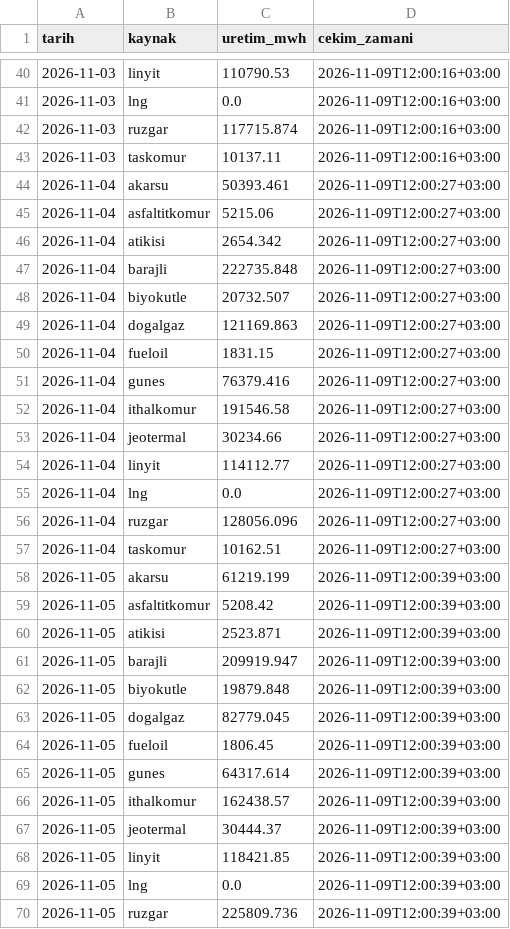
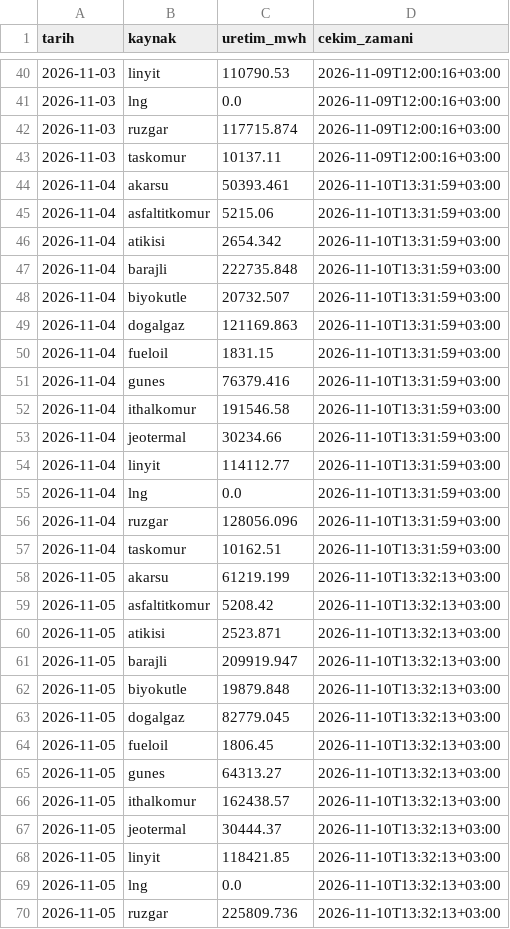
Before and after one commit to emresoykan/turkiye-energy-mcp, a CSV file: gunluk_uretim_kaynak/2026/2026-11.csv, drawn as a sheet; only a part is shown, gaps mark what is left out; the diff covers the shown part only.

```diff
--- a/gunluk_uretim_kaynak/2026/2026-11.csv
+++ b/gunluk_uretim_kaynak/2026/2026-11.csv
@@ -43,28 +43,28 @@ tarih,kaynak,uretim_mwh,cekim_zamani
 2026-11-03,taskomur,10137.11,2026-11-09T12:00:16+03:00
-2026-11-04,akarsu,50393.461,2026-11-09T12:00:27+03:00
-2026-11-04,asfaltitkomur,5215.06,2026-11-09T12:00:27+03:00
-2026-11-04,atikisi,2654.342,2026-11-09T12:00:27+03:00
-2026-11-04,barajli,222735.848,2026-11-09T12:00:27+03:00
-2026-11-04,biyokutle,20732.507,2026-11-09T12:00:27+03:00
-2026-11-04,dogalgaz,121169.863,2026-11-09T12:00:27+03:00
-2026-11-04,fueloil,1831.15,2026-11-09T12:00:27+03:00
-2026-11-04,gunes,76379.416,2026-11-09T12:00:27+03:00
-2026-11-04,ithalkomur,191546.58,2026-11-09T12:00:27+03:00
-2026-11-04,jeotermal,30234.66,2026-11-09T12:00:27+03:00
-2026-11-04,linyit,114112.77,2026-11-09T12:00:27+03:00
-2026-11-04,lng,0.0,2026-11-09T12:00:27+03:00
-2026-11-04,ruzgar,128056.096,2026-11-09T12:00:27+03:00
-2026-11-04,taskomur,10162.51,2026-11-09T12:00:27+03:00
-2026-11-05,akarsu,61219.199,2026-11-09T12:00:39+03:00
-2026-11-05,asfaltitkomur,5208.42,2026-11-09T12:00:39+03:00
-2026-11-05,atikisi,2523.871,2026-11-09T12:00:39+03:00
-2026-11-05,barajli,209919.947,2026-11-09T12:00:39+03:00
-2026-11-05,biyokutle,19879.848,2026-11-09T12:00:39+03:00
-2026-11-05,dogalgaz,82779.045,2026-11-09T12:00:39+03:00
-2026-11-05,fueloil,1806.45,2026-11-09T12:00:39+03:00
-2026-11-05,gunes,64317.614,2026-11-09T12:00:39+03:00
-2026-11-05,ithalkomur,162438.57,2026-11-09T12:00:39+03:00
-2026-11-05,jeotermal,30444.37,2026-11-09T12:00:39+03:00
-2026-11-05,linyit,118421.85,2026-11-09T12:00:39+03:00
-2026-11-05,lng,0.0,2026-11-09T12:00:39+03:00
-2026-11-05,ruzgar,225809.736,2026-11-09T12:00:39+03:00
+2026-11-04,akarsu,50393.461,2026-11-10T13:31:59+03:00
+2026-11-04,asfaltitkomur,5215.06,2026-11-10T13:31:59+03:00
+2026-11-04,atikisi,2654.342,2026-11-10T13:31:59+03:00
+2026-11-04,barajli,222735.848,2026-11-10T13:31:59+03:00
+2026-11-04,biyokutle,20732.507,2026-11-10T13:31:59+03:00
+2026-11-04,dogalgaz,121169.863,2026-11-10T13:31:59+03:00
+2026-11-04,fueloil,1831.15,2026-11-10T13:31:59+03:00
+2026-11-04,gunes,76379.416,2026-11-10T13:31:59+03:00
+2026-11-04,ithalkomur,191546.58,2026-11-10T13:31:59+03:00
+2026-11-04,jeotermal,30234.66,2026-11-10T13:31:59+03:00
+2026-11-04,linyit,114112.77,2026-11-10T13:31:59+03:00
+2026-11-04,lng,0.0,2026-11-10T13:31:59+03:00
+2026-11-04,ruzgar,128056.096,2026-11-10T13:31:59+03:00
+2026-11-04,taskomur,10162.51,2026-11-10T13:31:59+03:00
+2026-11-05,akarsu,61219.199,2026-11-10T13:32:13+03:00
+2026-11-05,asfaltitkomur,5208.42,2026-11-10T13:32:13+03:00
+2026-11-05,atikisi,2523.871,2026-11-10T13:32:13+03:00
+2026-11-05,barajli,209919.947,2026-11-10T13:32:13+03:00
+2026-11-05,biyokutle,19879.848,2026-11-10T13:32:13+03:00
+2026-11-05,dogalgaz,82779.045,2026-11-10T13:32:13+03:00
+2026-11-05,fueloil,1806.45,2026-11-10T13:32:13+03:00
+2026-11-05,gunes,64313.27,2026-11-10T13:32:13+03:00
+2026-11-05,ithalkomur,162438.57,2026-11-10T13:32:13+03:00
+2026-11-05,jeotermal,30444.37,2026-11-10T13:32:13+03:00
+2026-11-05,linyit,118421.85,2026-11-10T13:32:13+03:00
+2026-11-05,lng,0.0,2026-11-10T13:32:13+03:00
+2026-11-05,ruzgar,225809.736,2026-11-10T13:32:13+03:00
```
Also changed, not shown: 14 added rows and 64 edited cells elsewhere in this file, bolgesel_puant/2026/2026-11.csv, gunluk_uretim_kurulus/2026/2026-11.csv, 8 other files.
